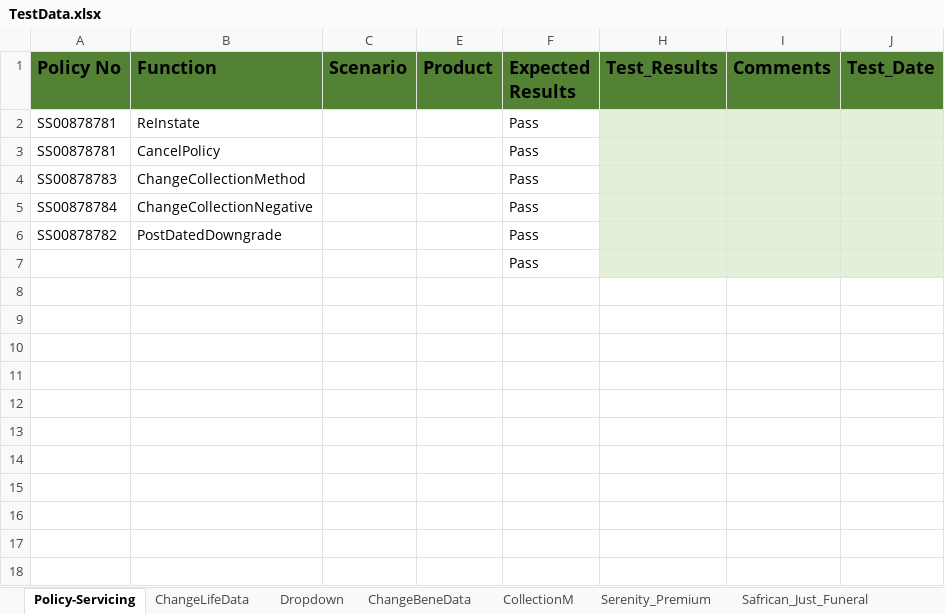
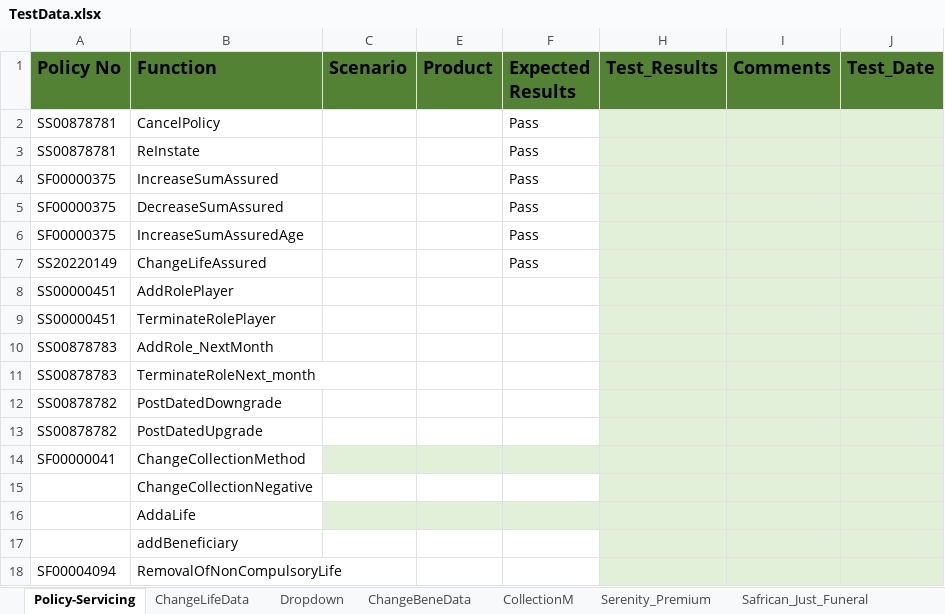
Before and after one commit to Lesedisanlam/ILR_Automation_TestSuite, an Excel workbook: TestData.xlsx, sheet Policy-Servicing, drawn as a sheet; values as stored, in another font and other column widths than the file's, no borders; table styles not drawn; removed rows and columns are numbered as before the commit, all else as after; the diff names each change by its address in the sheet, - before the commit and + after, or states it on an @@ line.

Commit message:
excel-FIXES

```diff
--- a/TestData.xlsx (sheet Policy-Servicing)
+++ b/TestData.xlsx (sheet Policy-Servicing)
@@ row 3 moved to row 2: SS00878781 @@
-row 4: SS00878783 | ChangeCollectionMethod |  |  | Pass
-row 5: SS00878784 | ChangeCollectionNegative |  |  | Pass
+row 4: SF00000375 | IncreaseSumAssured |  |  | Pass
+row 5: SF00000375 | DecreaseSumAssured |  |  | Pass
+row 6: SF00000375 | IncreaseSumAssuredAge |  |  | Pass
+row 7: SS20220149 | ChangeLifeAssured |  |  | Pass
+row 8: SS00000451 | AddRolePlayer
+row 9: SS00000451 | TerminateRolePlayer
+row 10: SS00878783 | AddRole_NextMonth
+row 11: SS00878783 | TerminateRoleNext_month
-F12 (Expected Results): Pass
+F12 (Expected Results): (empty)
-row 7:  |  |  |  | Pass
+row 13: SS00878782 | PostDatedUpgrade
+row 14: SF00000041 | ChangeCollectionMethod
+row 15:  | ChangeCollectionNegative
+row 16:  | AddaLife
+row 17:  | addBeneficiary
+row 18: SF00004094 | RemovalOfNonCompulsoryLife
```
Also changed, not shown: sheet AddaLife, other sheet tabs, 4 other files.
